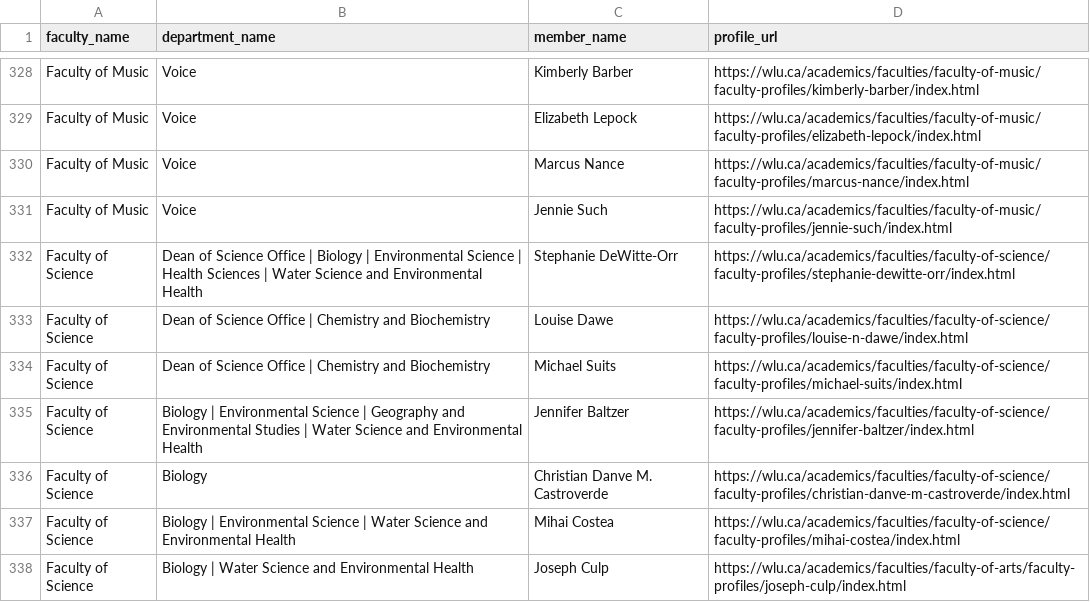
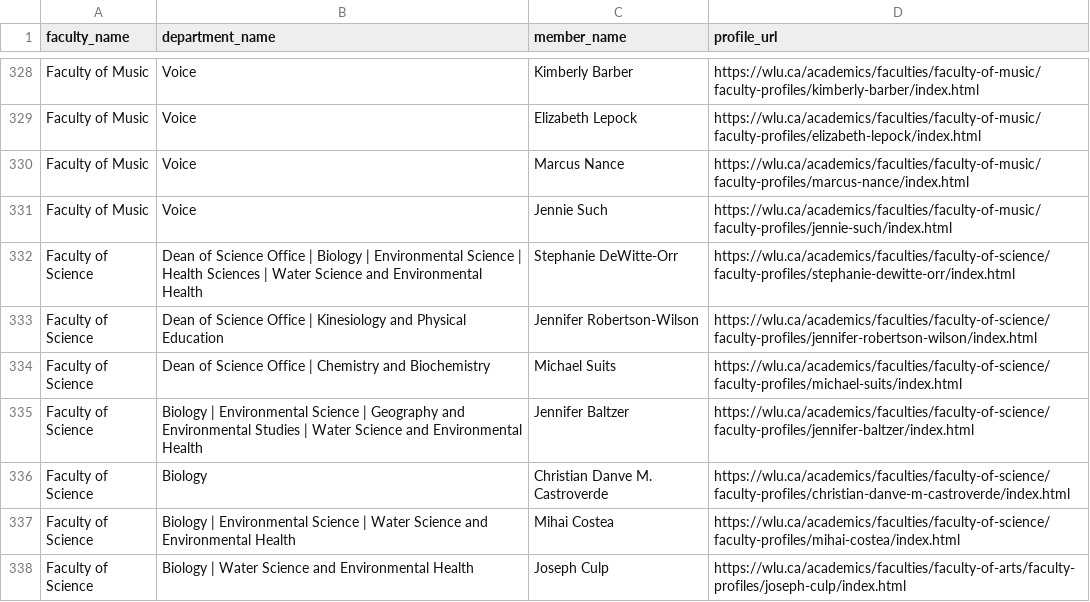
Before and after one commit to Dileep5/wlu-chatbot-rag, a CSV file: outputs/faculty_links.csv, drawn as a sheet; only a part is shown, gaps mark what is left out; the diff covers the shown part only.

```diff
--- a/outputs/faculty_links.csv
+++ b/outputs/faculty_links.csv
@@ -332,3 +332,3 @@ Faculty of Music,Voice,Jennie Such,https://wlu.ca/academics/faculties/faculty-of
 Faculty of Science,Dean of Science Office | Biology | Environmental Science | Health Sciences | Water Science and Environmental Health,Stephanie DeWitte-Orr,https://wlu.ca/academics/faculties/faculty-of-science/faculty-profiles/stephanie-dewitte-orr/index.html
-Faculty of Science,Dean of Science Office | Chemistry and Biochemistry,Louise Dawe,https://wlu.ca/academics/faculties/faculty-of-science/faculty-profiles/louise-n-dawe/index.html
+Faculty of Science,Dean of Science Office | Kinesiology and Physical Education,Jennifer Robertson-Wilson,https://wlu.ca/academics/faculties/faculty-of-science/faculty-profiles/jennifer-robertson-wilson/index.html
 Faculty of Science,Dean of Science Office | Chemistry and Biochemistry,Michael Suits,https://wlu.ca/academics/faculties/faculty-of-science/faculty-profiles/michael-suits/index.html
```
Also changed, not shown: 4 added rows and 1 removed row elsewhere in this file, outputs/course_links.csv, outputs/departments.csv, 13 other files.
